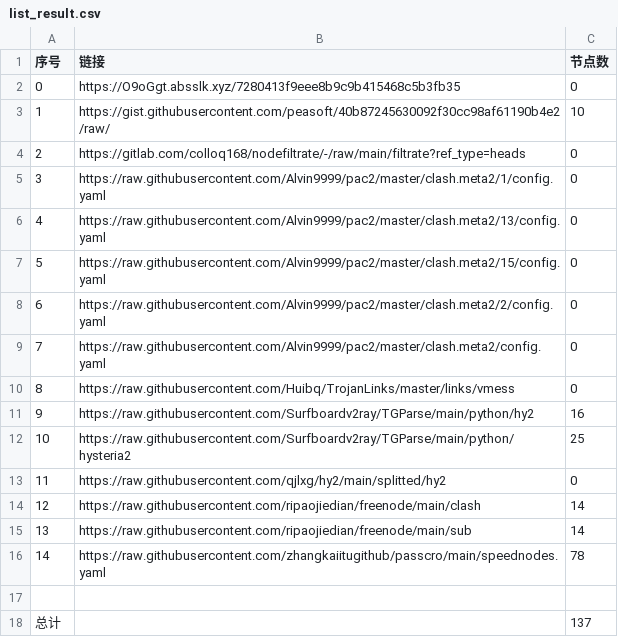
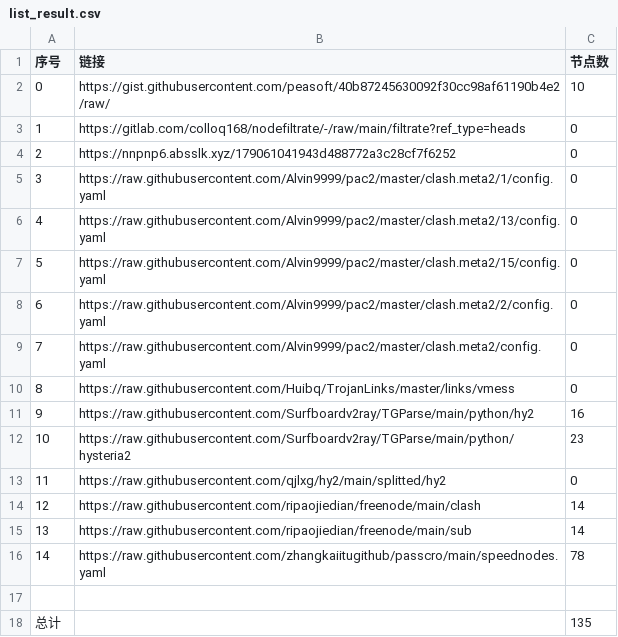
Before and after one commit to AlabasterStone/NoMoreWalls, a CSV file: list_result.csv, drawn as a sheet.

```diff
--- a/list_result.csv
+++ b/list_result.csv
@@ -1,5 +1,5 @@
 序号,链接,节点数
-0,https://O9oGgt.absslk.xyz/7280413f9eee8b9c9b415468c5b3fb35,0
-1,https://gist.githubusercontent.com/peasoft/40b87245630092f30cc98af61190b4e2/raw/,10
-2,https://gitlab.com/colloq168/nodefiltrate/-/raw/main/filtrate?ref_type=heads,0
+0,https://gist.githubusercontent.com/peasoft/40b87245630092f30cc98af61190b4e2/raw/,10
+1,https://gitlab.com/colloq168/nodefiltrate/-/raw/main/filtrate?ref_type=heads,0
+2,https://nnpnp6.absslk.xyz/179061041943d488772a3c28cf7f6252,0
 3,https://raw.githubusercontent.com/Alvin9999/pac2/master/clash.meta2/1/config.yaml,0
@@ -11,3 +11,3 @@
 9,https://raw.githubusercontent.com/Surfboardv2ray/TGParse/main/python/hy2,16
-10,https://raw.githubusercontent.com/Surfboardv2ray/TGParse/main/python/hysteria2,25
+10,https://raw.githubusercontent.com/Surfboardv2ray/TGParse/main/python/hysteria2,23
 11,https://raw.githubusercontent.com/qjlxg/hy2/main/splitted/hy2,0
@@ -17,2 +17,2 @@
 
-总计,,137
+总计,,135
```
Also changed, not shown: 10 other files.
